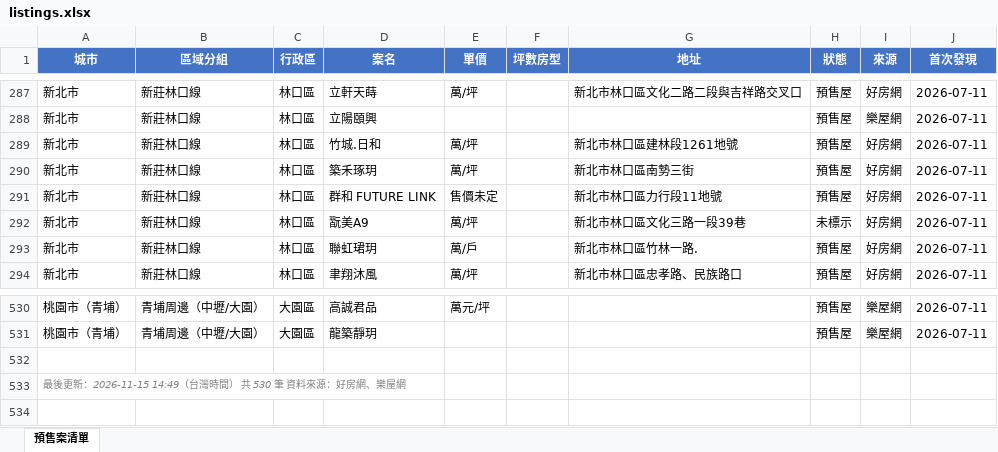
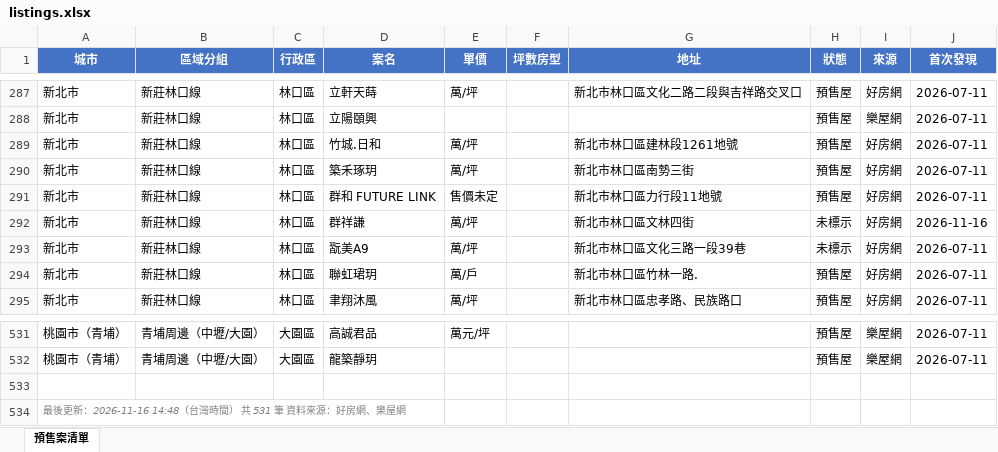
Before and after one commit to Hsiaoann/presale-tracker, an Excel workbook: listings.xlsx, sheet 預售案清單, drawn as a sheet; only a part is shown, gaps mark what is left out; values as stored, in another font and other column widths than the file's, no borders; addresses are those after the commit; the diff names each change by its address in the sheet, - before the commit and + after, or states it on an @@ line.

Commit message:
update listings

```diff
--- a/listings.xlsx (sheet 預售案清單)
+++ b/listings.xlsx (sheet 預售案清單)
+row 292: 新北市 | 新莊林口線 | 林口區 | 群祥謙 | 萬/坪 |  | 新北市林口區文林四街 | 未標示 | 好房網 | 2026-11-16
-A534 (城市): …後更新：2026-11-15 14:49（台灣時間） 共 530 筆 資料…
+A534 (城市): …後更新：2026-11-16 14:48（台灣時間） 共 531 筆 資料…
```
Also changed, not shown: 1 other file.
